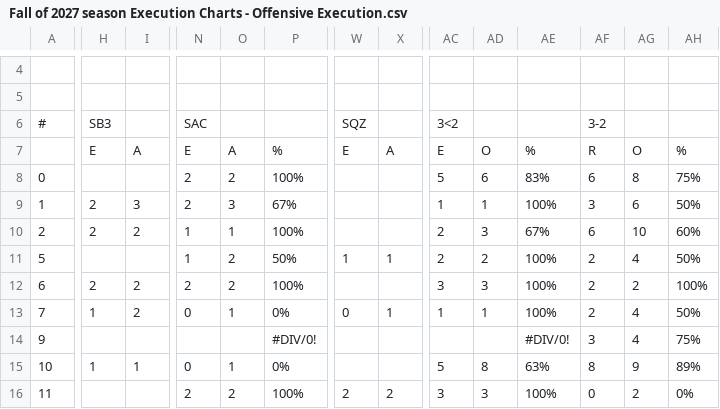
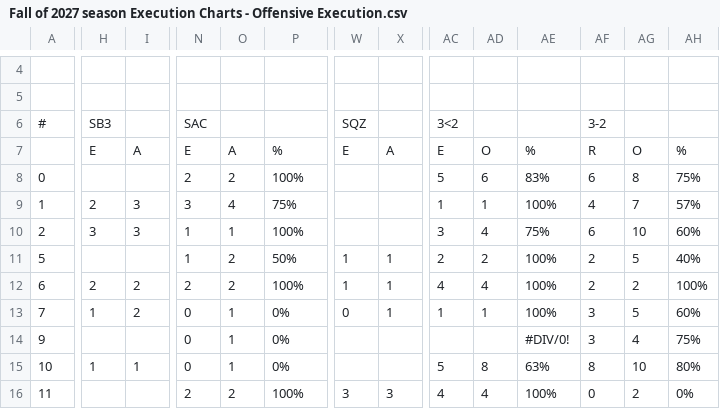
Before and after one commit to BirdballAnalytics/BirdballSavant, a CSV file: data/Fall of 2027 season Execution Charts - Offensive Execution.csv, drawn as a sheet; only a part is shown, gaps mark what is left out; the diff covers the shown part only; the diff names each change by its address in the sheet, - before the commit and + after, or states it on an @@ line.

```diff
--- a/data/Fall of 2027 season Execution Charts - Offensive Execution.csv
+++ b/data/Fall of 2027 season Execution Charts - Offensive Execution.csv
-N9: 2
+N9: 3
-O9: 3
+O9: 4
-P9: 67%
+P9: 75%
-AF9: 3
+AF9: 4
-AG9: 6
+AG9: 7
-AH9: 50%
+AH9: 57%
-H10: 2
+H10: 3
-I10: 2
+I10: 3
-AC10: 2
+AC10: 3
-AD10: 3
+AD10: 4
-AE10: 67%
+AE10: 75%
-AG11: 4
+AG11: 5
-AH11: 50%
+AH11: 40%
-W12: (empty)
+W12: 1
-X12: (empty)
+X12: 1
-AC12: 3
+AC12: 4
-AD12: 3
+AD12: 4
-AF13: 2
+AF13: 3
-AG13: 4
+AG13: 5
-AH13: 50%
+AH13: 60%
-N14: (empty)
+N14: 0
-O14: (empty)
+O14: 1
-P14: #DIV/0!
+P14: 0%
-AG15: 9
+AG15: 10
-AH15: 89%
+AH15: 80%
-W16: 2
+W16: 3
-X16: 2
+X16: 3
-AC16: 3
+AC16: 4
-AD16: 3
+AD16: 4
```
Also changed, not shown: 69 edited cells elsewhere in this file, data/2026-10-21_FallWSGame1.csv.
